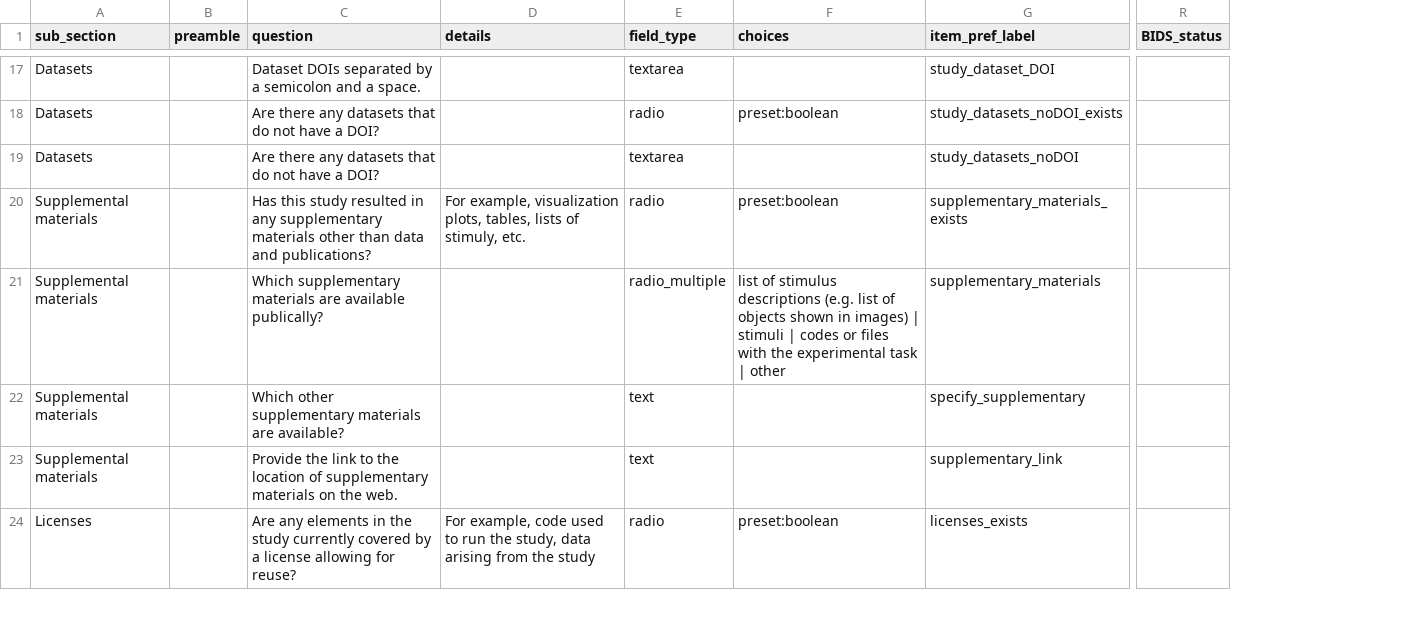
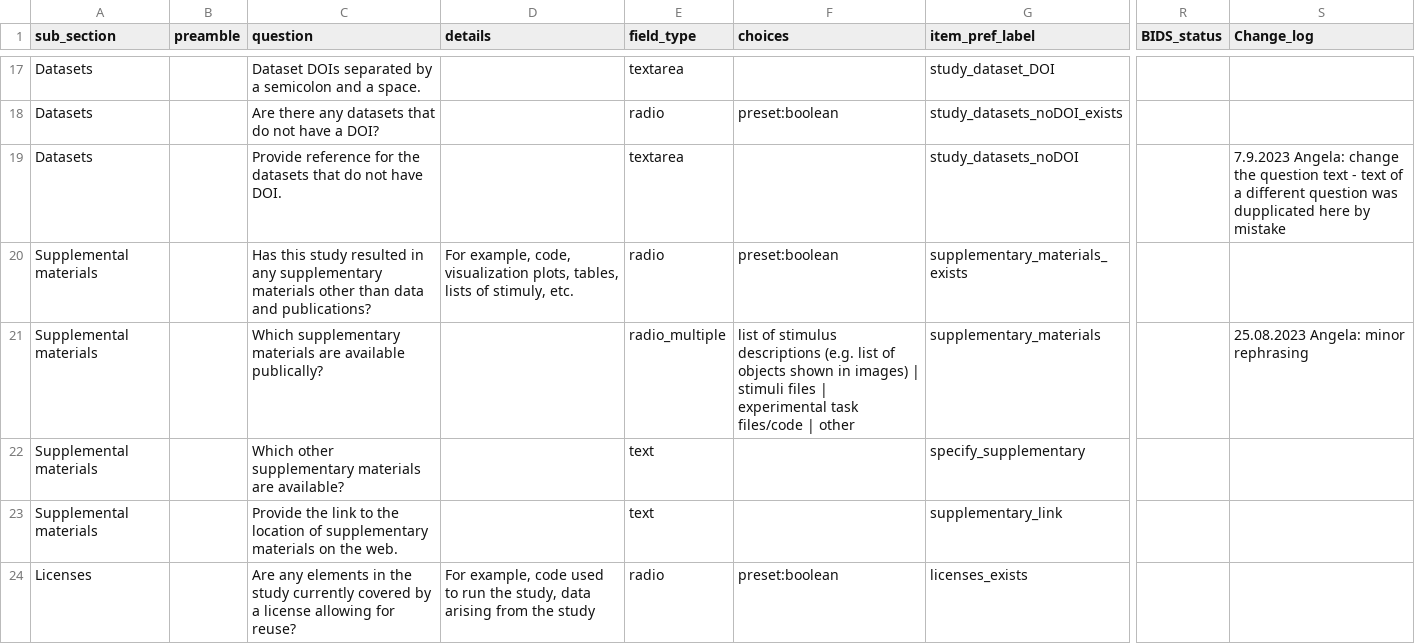
Before and after one commit to INCF/artem-is, a TSV file: inputs/tsv/study_id.tsv, drawn as a sheet; only a part is shown, gaps mark what is left out; the diff covers the shown part only; the diff names each change by its address in the sheet, - before the commit and + after, or states it on an @@ line.

```diff
--- a/inputs/tsv/study_id.tsv
+++ b/inputs/tsv/study_id.tsv
+column S (Change_log), rows 19-21: 7.9.2023 Angela: change the question text - text of a different question was dupplicated here by mistake |  | 25.08.2023 Angela: minor rephrasing
-C19 (question): Are there any datasets that do not have a DOI?
+C19 (question): Provide reference for the datasets that do not have DOI.
-D20 (details): For example, visualization plots,…
+D20 (details): For example, code, visualization plots,…
-F21 (choices): …| stimuli | codes or files with the experimental task | other
+F21 (choices): …| stimuli files | experimental task files/code | other
```
Also changed, not shown: 5 edited cells elsewhere in this file, inputs/tsv/acquisition.tsv, inputs/tsv/design_sample.tsv, 6 other files.
